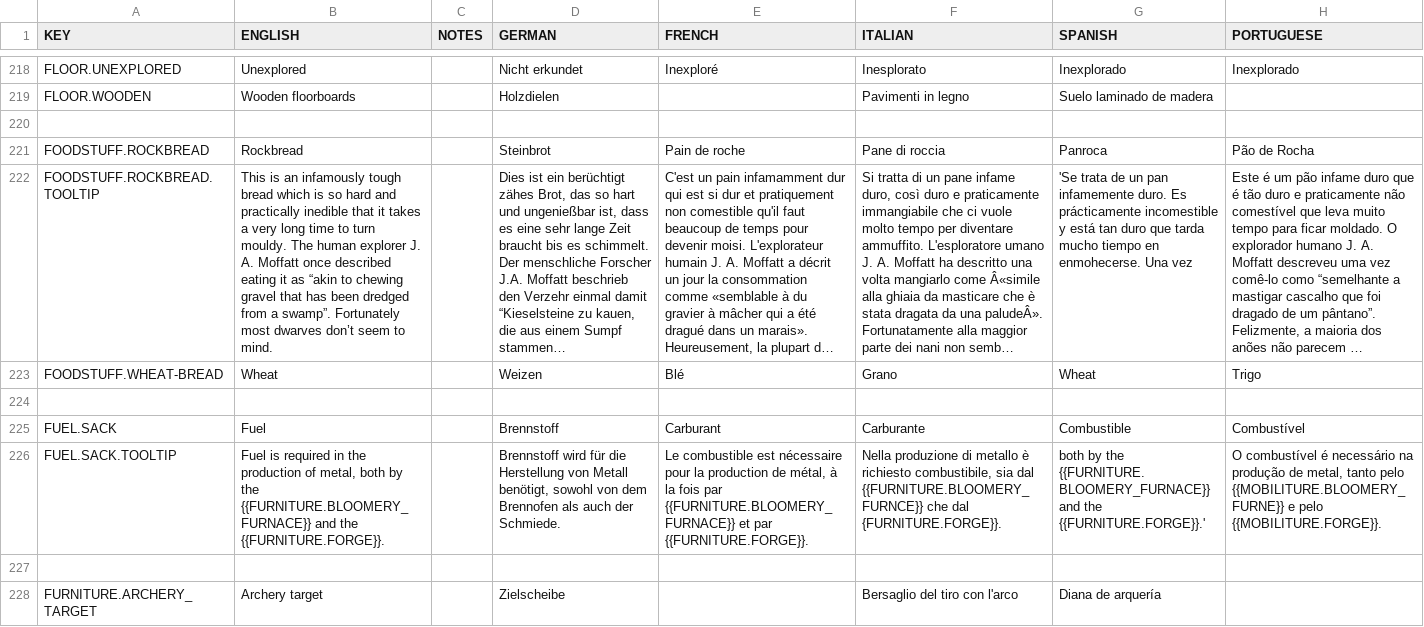
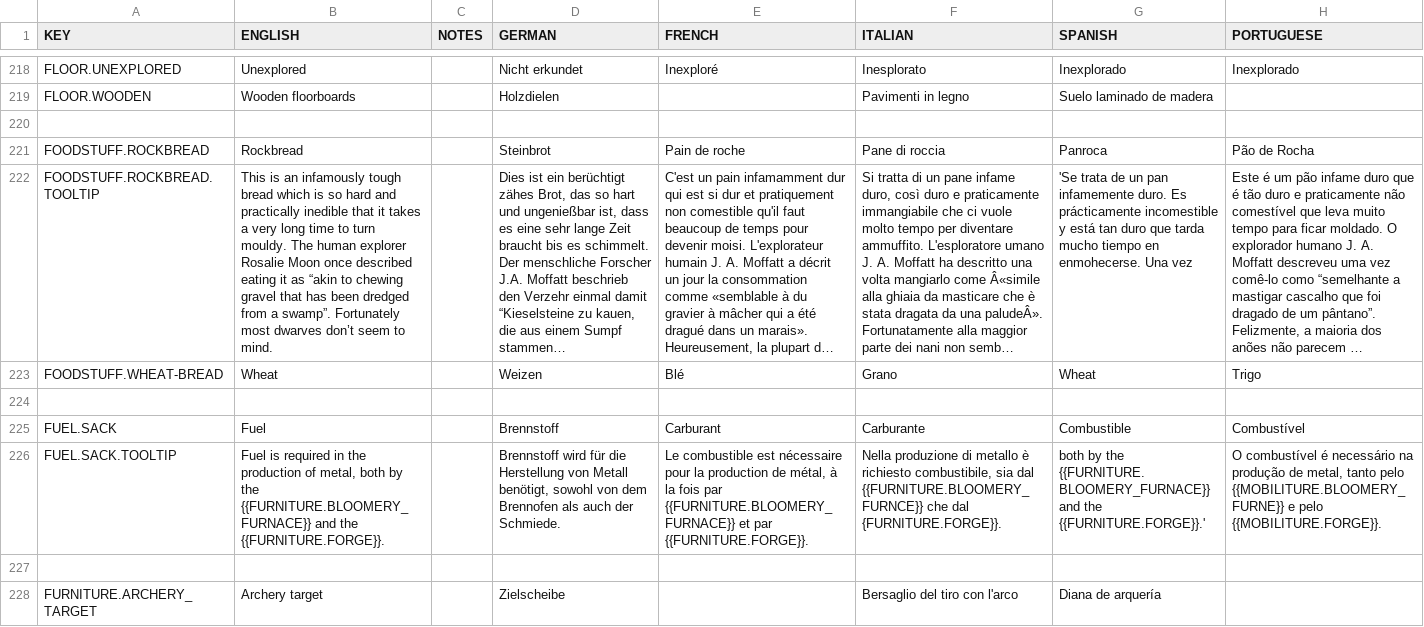
Before and after one commit to rossturner/mountaincore, a CSV file: core/assets/translations/collated.csv, drawn as a sheet; only a part is shown, gaps mark what is left out; long unchanged cells end in …; the diff names each change by its address in the sheet, - before the commit and + after, or states it on an @@ line.

```diff
--- a/core/assets/translations/collated.csv
+++ b/core/assets/translations/collated.csv
-B222 (ENGLISH): …human explorer J. A. Moffatt once described…
+B222 (ENGLISH): …human explorer Rosalie Moon once described…
```
Also changed, not shown: core/assets/text/credits/founding_backers.csv, core/mods/base/text/credits/founding_backers.csv, 2 other files.
